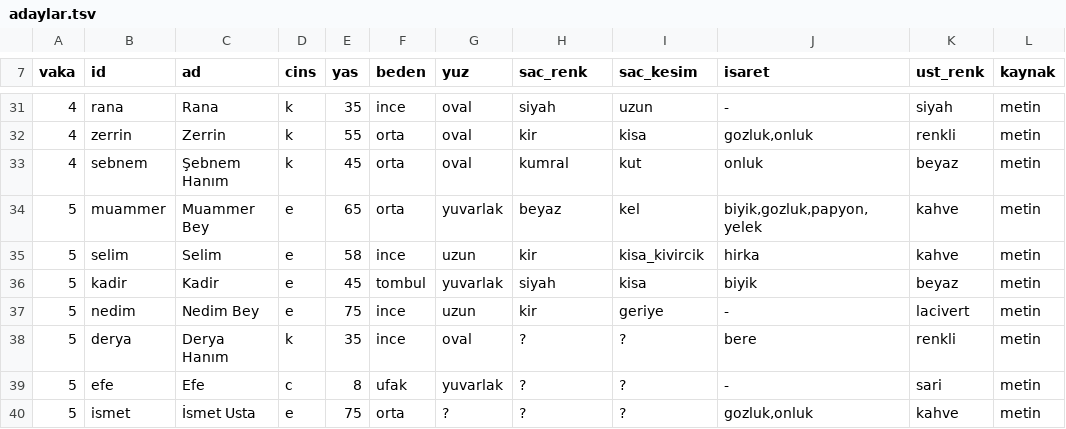
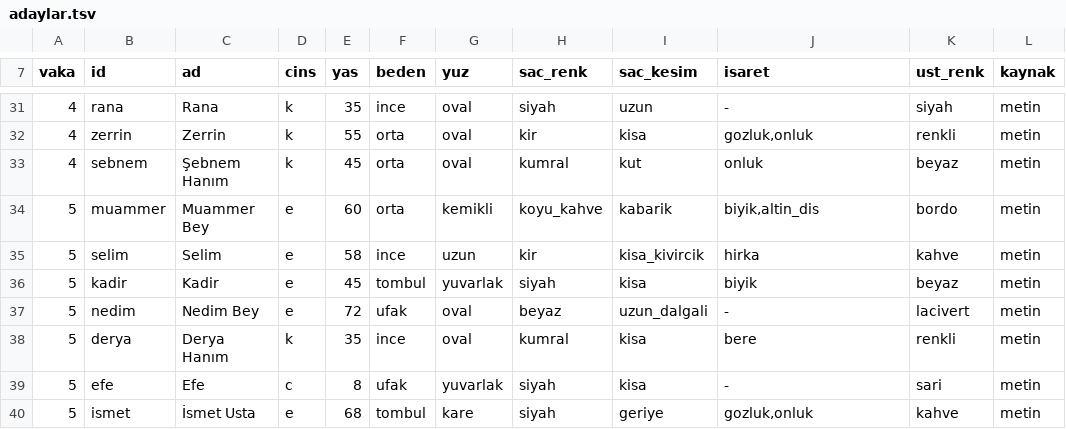
Before and after one commit to barbarosgursu-sudo/paravan, a TSV file: sablon/kurallar/benzerlik/adaylar.tsv, drawn as a sheet; only a part is shown, gaps mark what is left out.

```diff
--- a/sablon/kurallar/benzerlik/adaylar.tsv
+++ b/sablon/kurallar/benzerlik/adaylar.tsv
@@ -33,8 +33,8 @@ vaka	id	ad	cins	yas	beden	yuz	sac_renk	sac_kesim	isaret	ust_renk	kaynak
 4	sebnem	Şebnem Hanım	k	45	orta	oval	kumral	kut	onluk	beyaz	metin
-5	muammer	Muammer Bey	e	65	orta	yuvarlak	beyaz	kel	biyik,gozluk,papyon,yelek	kahve	metin
+5	muammer	Muammer Bey	e	60	orta	kemikli	koyu_kahve	kabarik	biyik,altin_dis	bordo	metin
 5	selim	Selim	e	58	ince	uzun	kir	kisa_kivircik	hirka	kahve	metin
 5	kadir	Kadir	e	45	tombul	yuvarlak	siyah	kisa	biyik	beyaz	metin
-5	nedim	Nedim Bey	e	75	ince	uzun	kir	geriye	-	lacivert	metin
-5	derya	Derya Hanım	k	35	ince	oval	?	?	bere	renkli	metin
-5	efe	Efe	c	8	ufak	yuvarlak	?	?	-	sari	metin
-5	ismet	İsmet Usta	e	75	orta	?	?	?	gozluk,onluk	kahve	metin
+5	nedim	Nedim Bey	e	72	ufak	oval	beyaz	uzun_dalgali	-	lacivert	metin
+5	derya	Derya Hanım	k	35	ince	oval	kumral	kisa	bere	renkli	metin
+5	efe	Efe	c	8	ufak	yuvarlak	siyah	kisa	-	sari	metin
+5	ismet	İsmet Usta	e	68	tombul	kare	siyah	geriye	gozluk,onluk	kahve	metin
```
Also changed, not shown: 6 other files.
